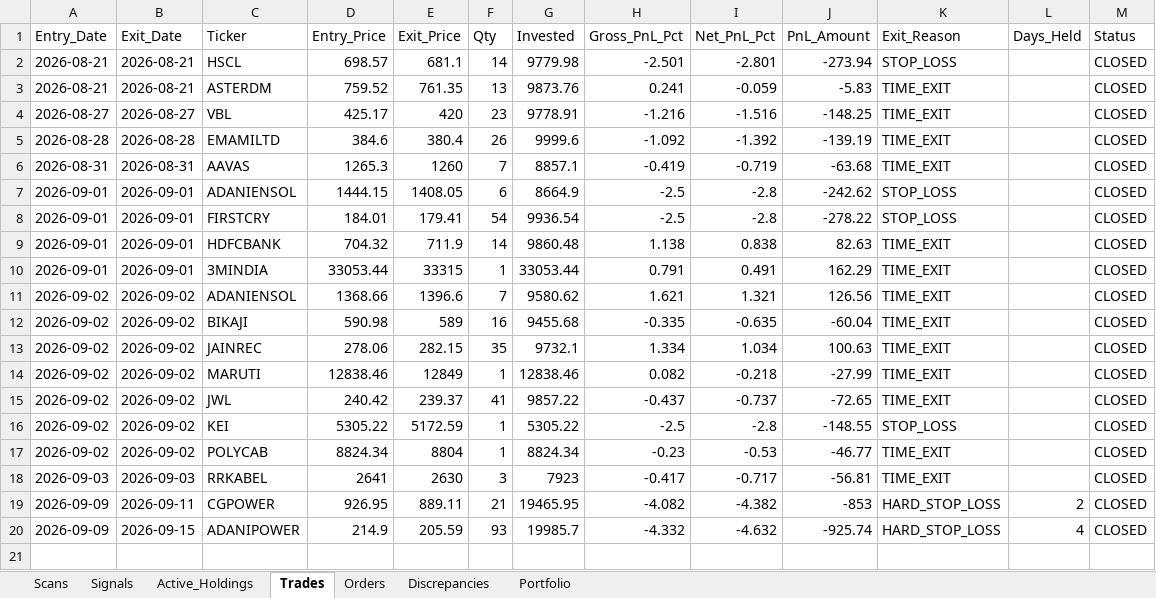
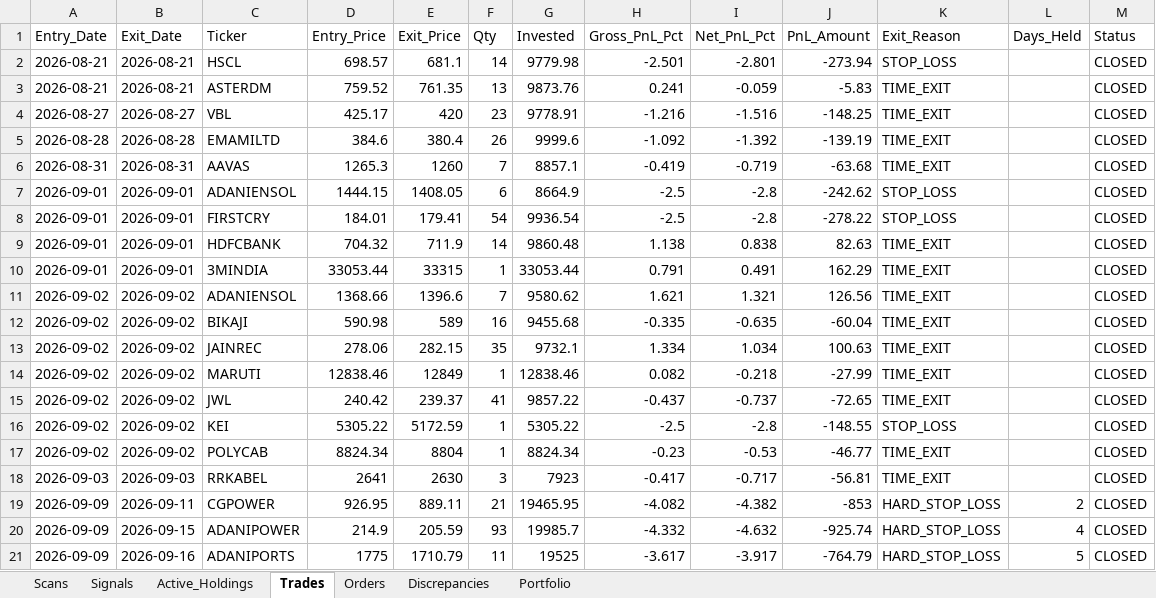
Before and after one commit to thokfoot/volatility-expansion-bot, an Excel workbook: data/trade_log_india.xlsx, sheet Trades, drawn as a sheet; values as stored, in another font and other column widths than the file's, no borders; the diff names each change by its address in the sheet, - before the commit and + after, or states it on an @@ line.

```diff
--- a/data/trade_log_india.xlsx (sheet Trades)
+++ b/data/trade_log_india.xlsx (sheet Trades)
+row 21: 2026-09-09 | 2026-09-16 | ADANIPORTS | 1775 | 1710.79 | 11 | 19525 | -3.617 | -3.917 | -764.79 | HARD_STOP_LOSS | 5 | CLOSED
```
Also changed, not shown: sheet Scans, sheet Active_Holdings, sheet Orders, sheet Portfolio, data/trade_log.xlsx, 1 other file.
